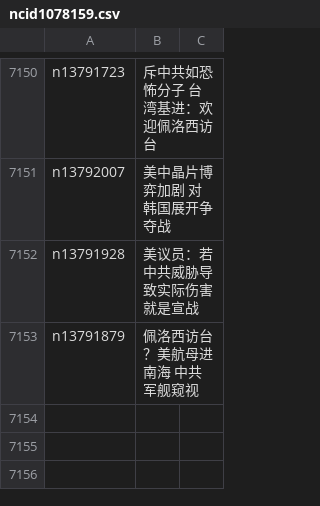
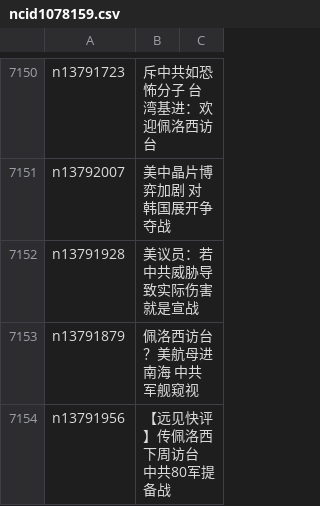
Before and after one commit to easy2view/epoch-news, a CSV file: indexes/ncid1078159.csv, drawn as a sheet; only a part is shown, gaps mark what is left out; the diff names each change by its address in the sheet, - before the commit and + after, or states it on an @@ line.

```diff
--- a/indexes/ncid1078159.csv
+++ b/indexes/ncid1078159.csv
+row 7154: n13791956 | 【远见快评】传佩洛西下周访台 中共80军提备战
```
Also changed, not shown: indexes/ncid1349361.csv, indexes/ncid277.csv, 40 other files.
